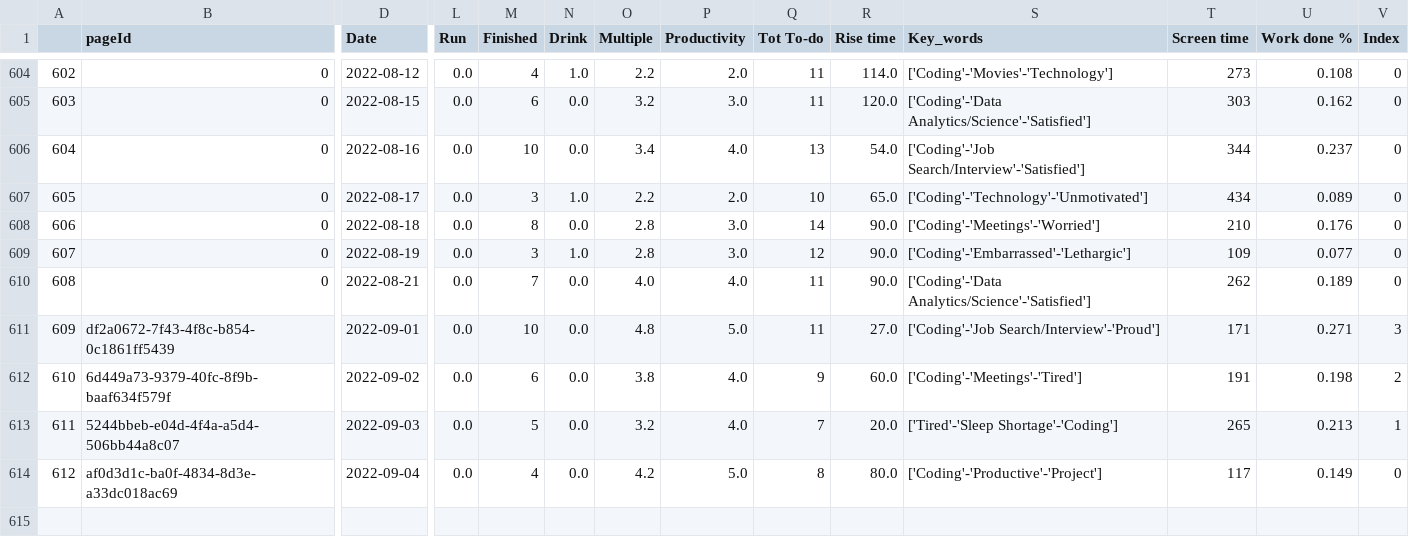
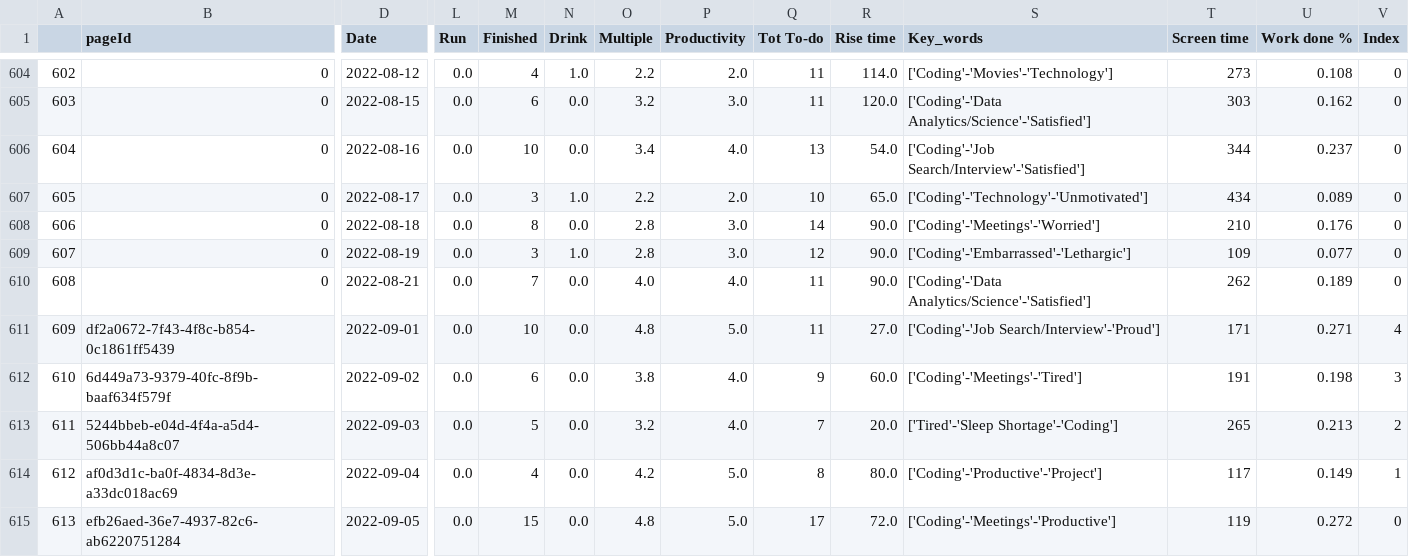
Before and after one commit to AndyLeeProjects/notion_automation, a CSV file: Data/all_dat.csv, drawn as a sheet; only a part is shown, gaps mark what is left out; rows hold the shown columns only; the diff names each change by its address in the sheet, - before the commit and + after, or states it on an @@ line.

```diff
--- a/Data/all_dat.csv
+++ b/Data/all_dat.csv
-V611 (Index): 3
+V611 (Index): 4
-V612 (Index): 2
+V612 (Index): 3
-V613 (Index): 1
+V613 (Index): 2
-V614 (Index): 0
+V614 (Index): 1
+row 615: 613 | efb26aed-36e7-4937-82c6-ab6220751284 | 2022-09-05 | 0.0 | 15 | 0.0 | 4.8 | 5.0 | 17 | 72.0 | ['Coding'-'Meetings'-'Productive'] | 119 | 0.272 | 0
```
Also changed, not shown: Data/duration_est.csv, month_Data/0922.csv, 1 other file.
